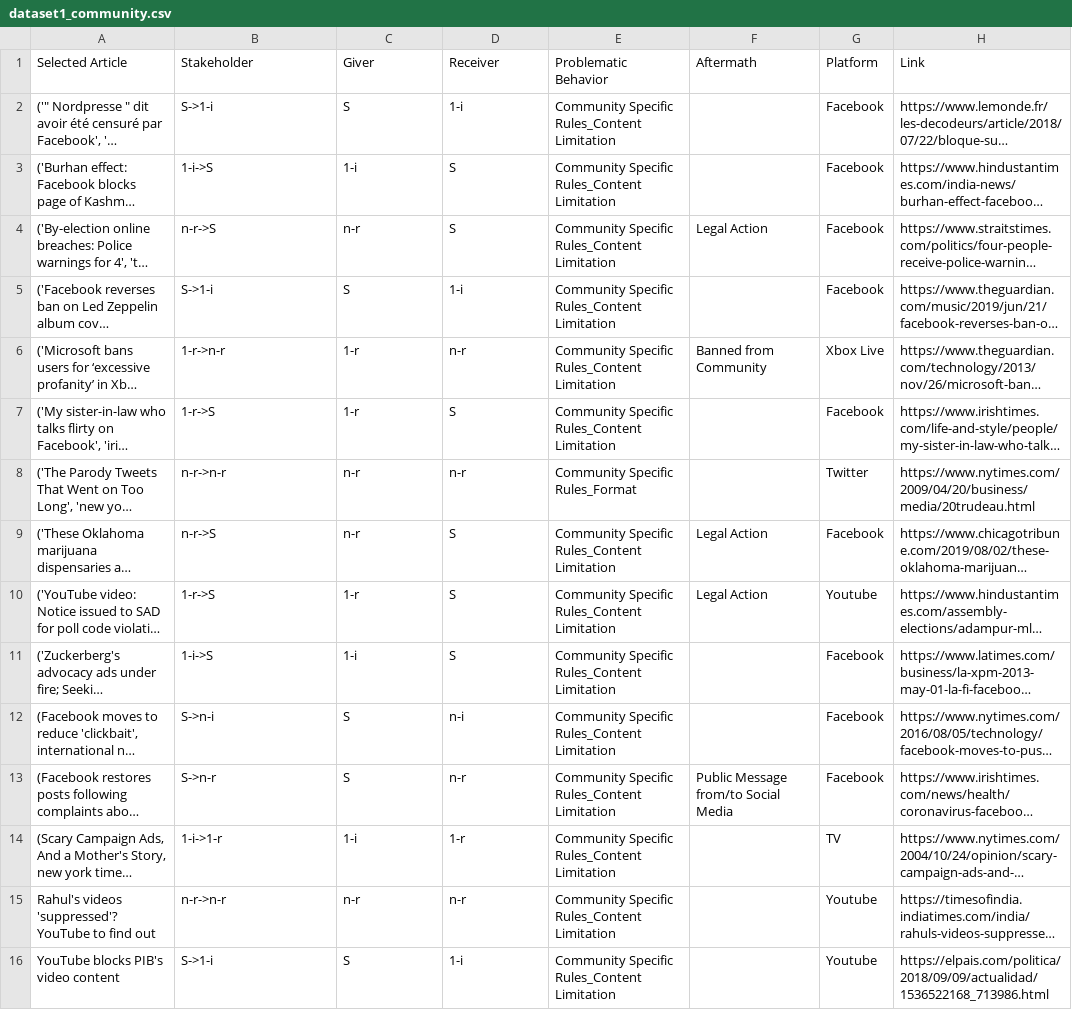
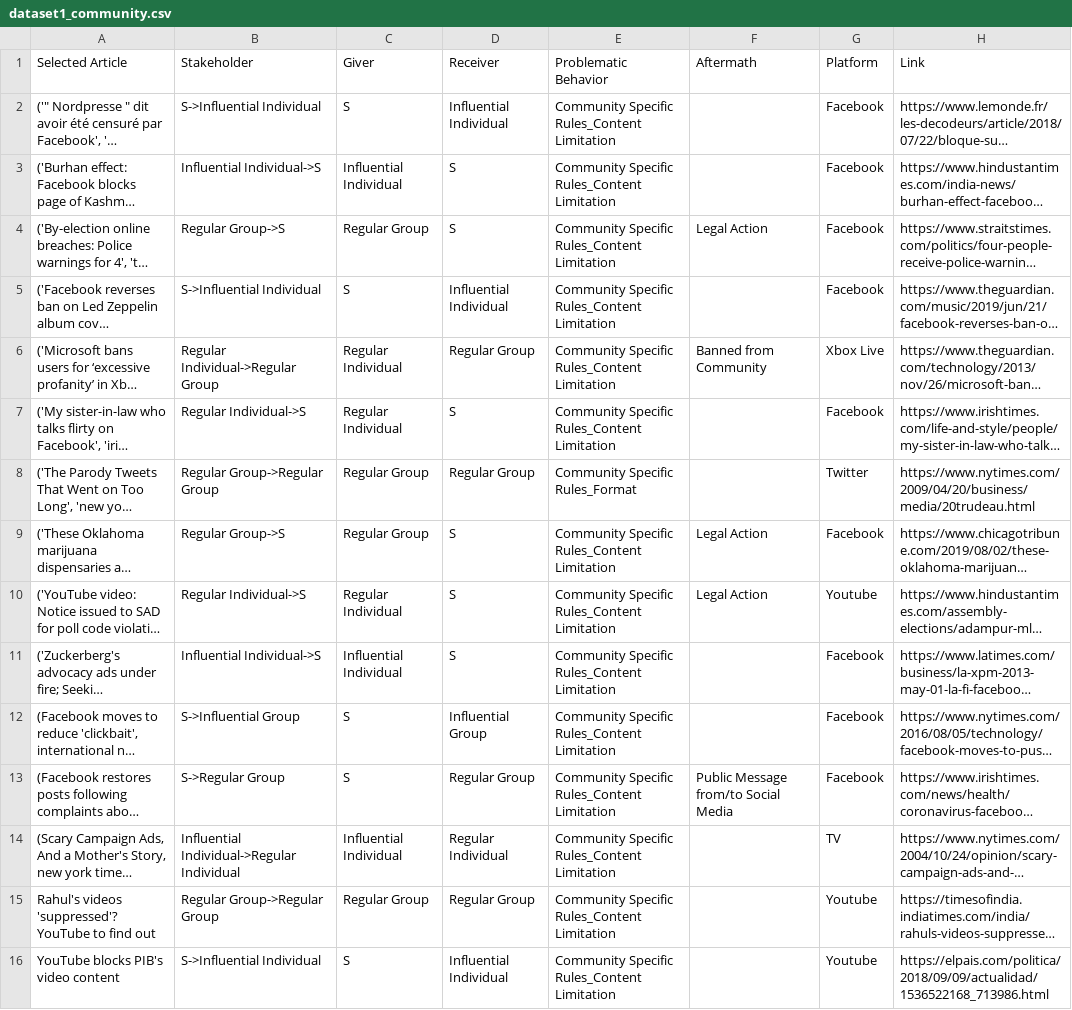
Before and after one commit to jackkang0530/social-media-crisis, a CSV file: dataset1_community.csv, drawn as a sheet; long unchanged cells end in …; the diff names each change by its address in the sheet, - before the commit and + after, or states it on an @@ line.

```diff
--- a/dataset1_community.csv
+++ b/dataset1_community.csv
-B2 (Stakeholder): S->1-i
+B2 (Stakeholder): S->Influential Individual
-D2 (Receiver): 1-i
+D2 (Receiver): Influential Individual
-B3 (Stakeholder): 1-i->S
+B3 (Stakeholder): Influential Individual->S
-C3 (Giver): 1-i
+C3 (Giver): Influential Individual
-B4 (Stakeholder): n-r->S
+B4 (Stakeholder): Regular Group->S
-C4 (Giver): n-r
+C4 (Giver): Regular Group
-B5 (Stakeholder): S->1-i
+B5 (Stakeholder): S->Influential Individual
-D5 (Receiver): 1-i
+D5 (Receiver): Influential Individual
-B6 (Stakeholder): 1-r->n-r
+B6 (Stakeholder): Regular Individual->Regular Group
-C6:C7 (Giver): 1-r
+C6:C7 (Giver): Regular Individual
-D6 (Receiver): n-r
+D6 (Receiver): Regular Group
-B7 (Stakeholder): 1-r->S
+B7 (Stakeholder): Regular Individual->S
-B8 (Stakeholder): n-r->n-r
+B8 (Stakeholder): Regular Group->Regular Group
-C8:C9 (Giver): n-r
+C8:C9 (Giver): Regular Group
-D8 (Receiver): n-r
+D8 (Receiver): Regular Group
-B9 (Stakeholder): n-r->S
+B9 (Stakeholder): Regular Group->S
-B10 (Stakeholder): 1-r->S
+B10 (Stakeholder): Regular Individual->S
-C10 (Giver): 1-r
+C10 (Giver): Regular Individual
-B11 (Stakeholder): 1-i->S
+B11 (Stakeholder): Influential Individual->S
-C11 (Giver): 1-i
+C11 (Giver): Influential Individual
-B12 (Stakeholder): S->n-i
+B12 (Stakeholder): S->Influential Group
-D12 (Receiver): n-i
+D12 (Receiver): Influential Group
-B13 (Stakeholder): S->n-r
+B13 (Stakeholder): S->Regular Group
-D13 (Receiver): n-r
+D13 (Receiver): Regular Group
-B14 (Stakeholder): 1-i->1-r
+B14 (Stakeholder): Influential Individual->Regular Individual
-C14 (Giver): 1-i
+C14 (Giver): Influential Individual
-D14 (Receiver): 1-r
+D14 (Receiver): Regular Individual
-B15 (Stakeholder): n-r->n-r
+B15 (Stakeholder): Regular Group->Regular Group
-C15 (Giver): n-r
+C15 (Giver): Regular Group
-D15 (Receiver): n-r
+D15 (Receiver): Regular Group
-B16 (Stakeholder): S->1-i
+B16 (Stakeholder): S->Influential Individual
-D16 (Receiver): 1-i
+D16 (Receiver): Influential Individual
```
Also changed, not shown: dataset1_crisis.csv, dataset1_regulated.csv, 6 other files.
